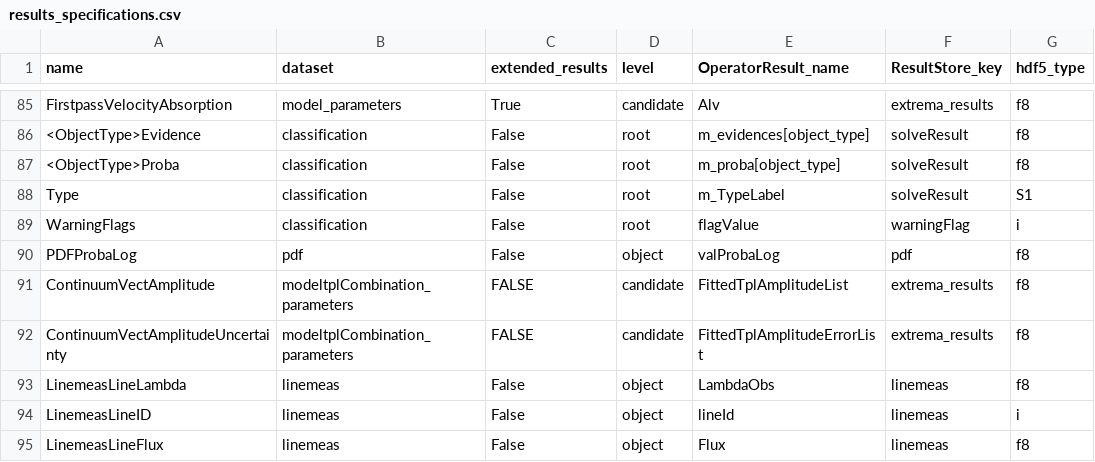
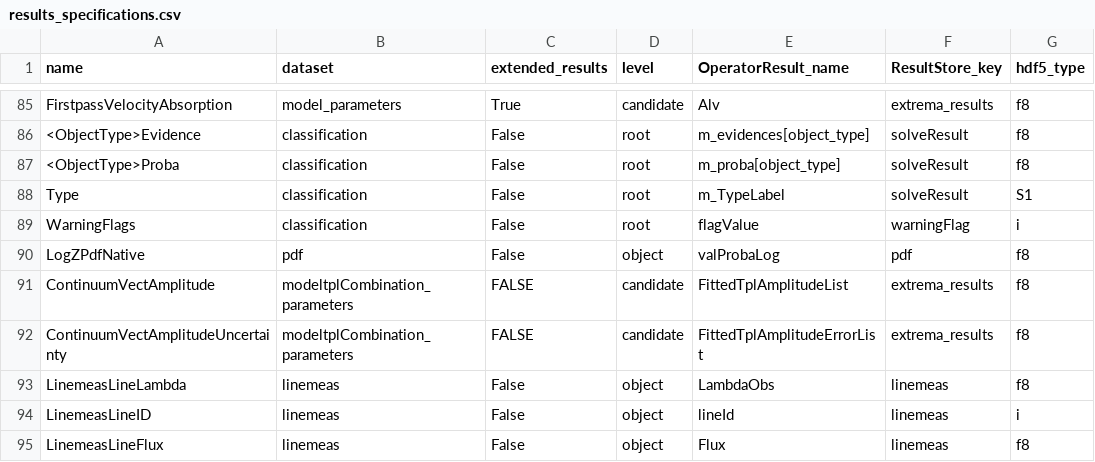
Before and after one commit to Subaru-PFS/drp_1d, a CSV file: pylibamazed/auxdir/pylibamazed/results_specifications.csv, drawn as a sheet; only a part is shown, gaps mark what is left out.

Commit message:
Modified attribute name in results_specifications as requested

```diff
--- a/pylibamazed/auxdir/pylibamazed/results_specifications.csv
+++ b/pylibamazed/auxdir/pylibamazed/results_specifications.csv
@@ -89,3 +89,3 @@ Type	classification	False	root	m_TypeLabel	solveResult	S1
 WarningFlags	classification	False	root	flagValue	warningFlag	i
-PDFProbaLog	pdf	False	object	valProbaLog	pdf	f8
+LogZPdfNative	pdf	False	object	valProbaLog	pdf	f8
 ContinuumVectAmplitude	modeltplCombination_parameters	FALSE	candidate	FittedTplAmplitudeList	extrema_results	f8
```
Also changed, not shown: 1 other file.
